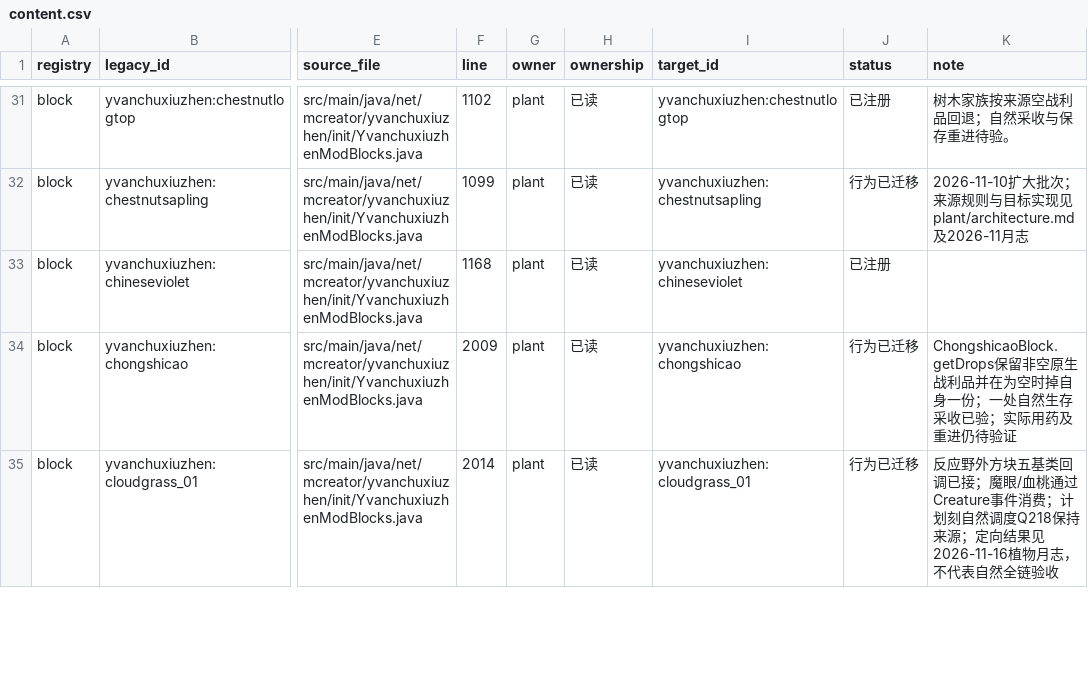
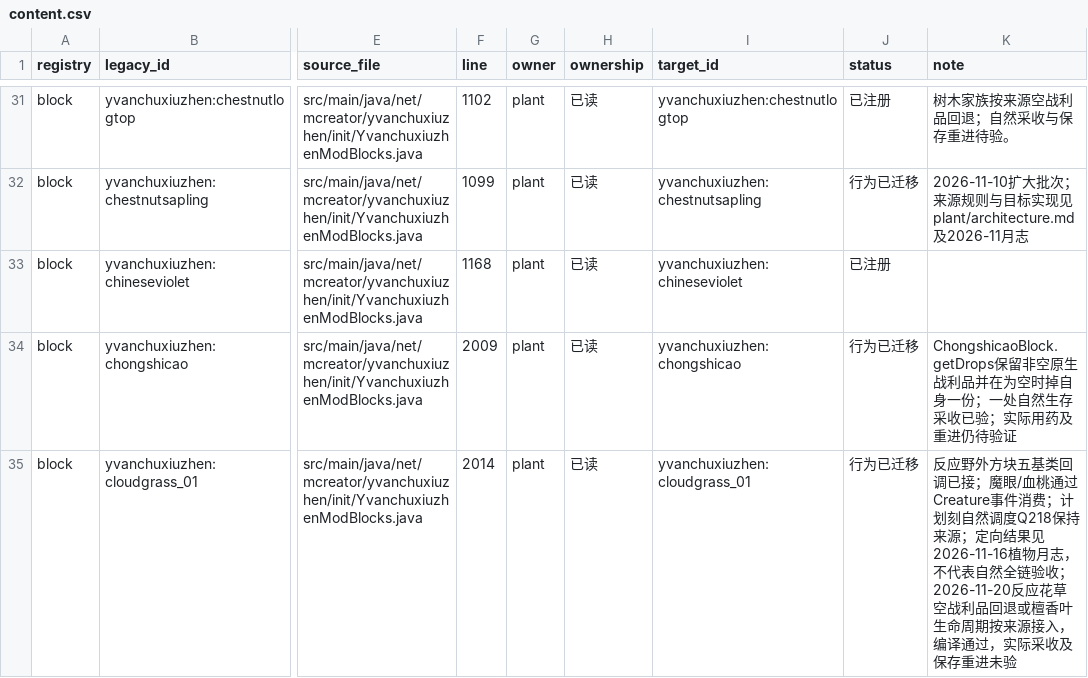
Before and after one commit to Shane77ly/yvanchuxiuzhen-1.21.1, a CSV file: docs/systems/plant/ledger/content.csv, drawn as a sheet; only a part is shown, gaps mark what is left out; the diff covers the shown part only; the diff names each change by its address in the sheet, - before the commit and + after, or states it on an @@ line.

```diff
--- a/docs/systems/plant/ledger/content.csv
+++ b/docs/systems/plant/ledger/content.csv
-K35 (note): …全链验收
+K35 (note): …全链验收；2026-11-20反应花草空战利品回退或檀香叶生命周期按来源接入，编译通过，实际采收及保存重进未验
```
Also changed, not shown: 7 edited cells elsewhere in this file, 5 other files.
